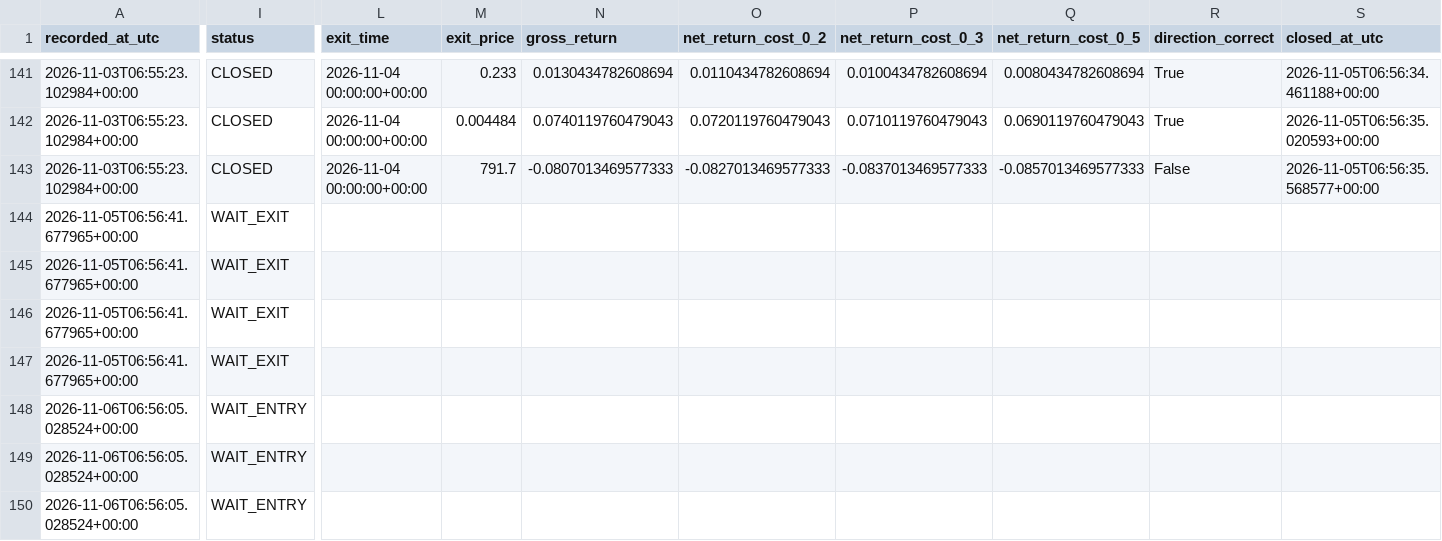
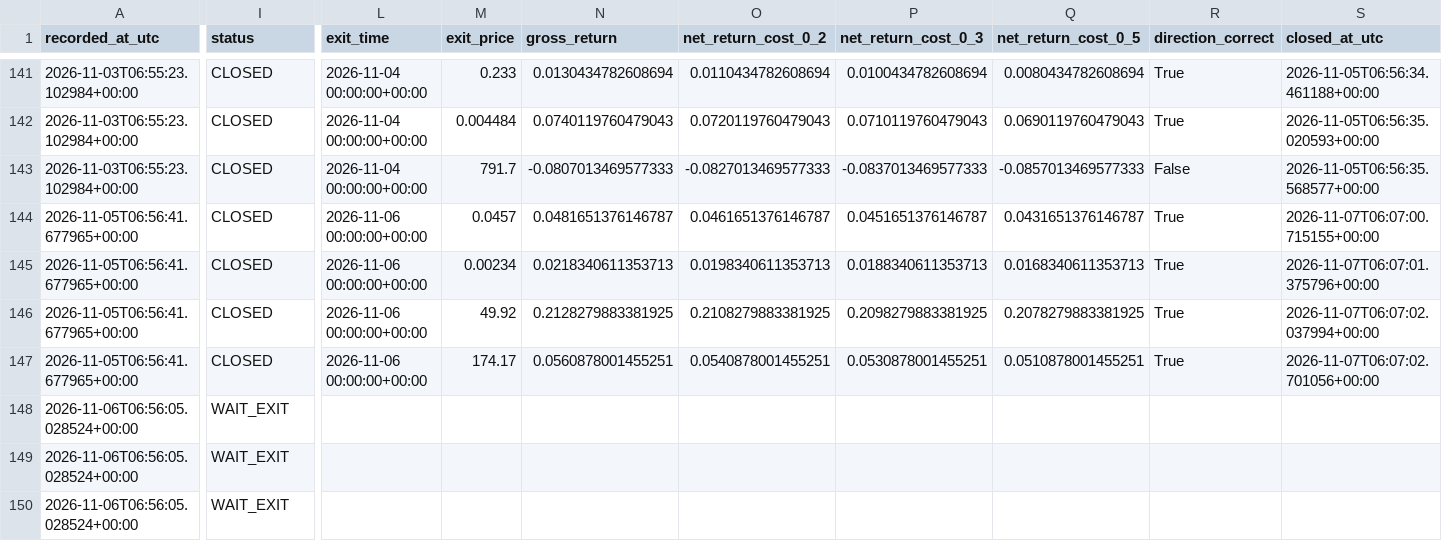
Before and after one commit to ISTATAM/CryptoAI-Online, a CSV file: paper_trading/signals.csv, drawn as a sheet; only a part is shown, gaps mark what is left out; the diff covers the shown part only; the diff names each change by its address in the sheet, - before the commit and + after, or states it on an @@ line.

```diff
--- a/paper_trading/signals.csv
+++ b/paper_trading/signals.csv
-I144:I147 (status): WAIT_EXIT
+I144:I147 (status): CLOSED
-L144:L147 (exit_time): (empty)
+L144:L147 (exit_time): 2026-11-06 00:00:00+00:00
-M144 (exit_price): (empty)
+M144 (exit_price): 0.0457
-N144 (gross_return): (empty)
+N144 (gross_return): 0.0481651376146787
-O144 (net_return_cost_0_2): (empty)
+O144 (net_return_cost_0_2): 0.0461651376146787
-P144 (net_return_cost_0_3): (empty)
+P144 (net_return_cost_0_3): 0.0451651376146787
-Q144 (net_return_cost_0_5): (empty)
+Q144 (net_return_cost_0_5): 0.0431651376146787
-R144:R147 (direction_correct): (empty)
+R144:R147 (direction_correct): True
-S144 (closed_at_utc): (empty)
+S144 (closed_at_utc): 2026-11-07T06:07:00.715155+00:00
-M145 (exit_price): (empty)
+M145 (exit_price): 0.00234
-N145 (gross_return): (empty)
+N145 (gross_return): 0.0218340611353713
-O145 (net_return_cost_0_2): (empty)
+O145 (net_return_cost_0_2): 0.0198340611353713
-P145 (net_return_cost_0_3): (empty)
+P145 (net_return_cost_0_3): 0.0188340611353713
-Q145 (net_return_cost_0_5): (empty)
+Q145 (net_return_cost_0_5): 0.0168340611353713
-S145 (closed_at_utc): (empty)
+S145 (closed_at_utc): 2026-11-07T06:07:01.375796+00:00
-M146 (exit_price): (empty)
+M146 (exit_price): 49.92
-N146 (gross_return): (empty)
+N146 (gross_return): 0.2128279883381925
-O146 (net_return_cost_0_2): (empty)
+O146 (net_return_cost_0_2): 0.2108279883381925
-P146 (net_return_cost_0_3): (empty)
+P146 (net_return_cost_0_3): 0.2098279883381925
-Q146 (net_return_cost_0_5): (empty)
+Q146 (net_return_cost_0_5): 0.2078279883381925
-S146 (closed_at_utc): (empty)
+S146 (closed_at_utc): 2026-11-07T06:07:02.037994+00:00
-M147 (exit_price): (empty)
+M147 (exit_price): 174.17
-N147 (gross_return): (empty)
+N147 (gross_return): 0.0560878001455251
-O147 (net_return_cost_0_2): (empty)
+O147 (net_return_cost_0_2): 0.0540878001455251
-P147 (net_return_cost_0_3): (empty)
+P147 (net_return_cost_0_3): 0.0530878001455251
-Q147 (net_return_cost_0_5): (empty)
+Q147 (net_return_cost_0_5): 0.0510878001455251
-S147 (closed_at_utc): (empty)
+S147 (closed_at_utc): 2026-11-07T06:07:02.701056+00:00
-I148:I150 (status): WAIT_ENTRY
+I148:I150 (status): WAIT_EXIT
```
Also changed, not shown: 6 edited cells elsewhere in this file, paper_trading/latest_scan.csv, paper_trading/performance_trades.csv, 3 other files.
